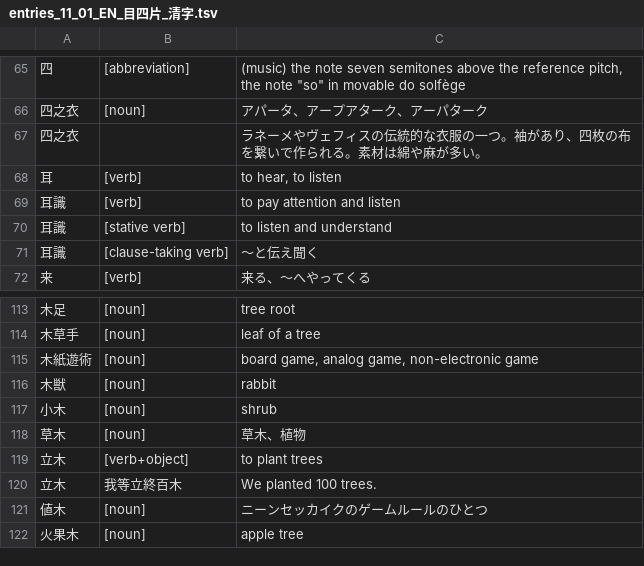
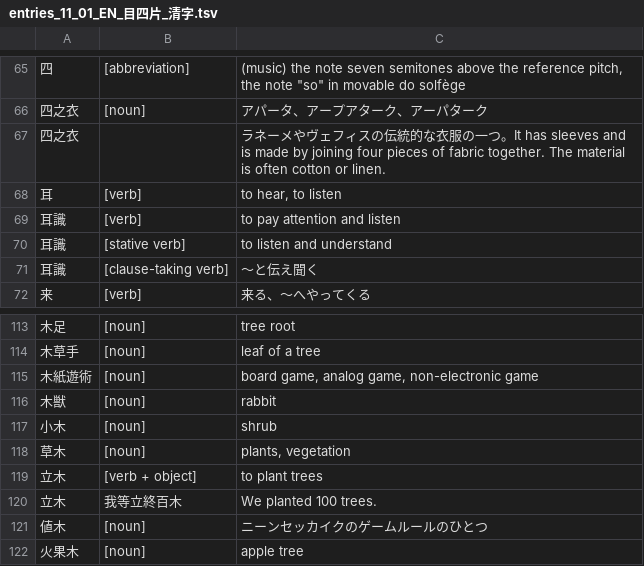
Before and after one commit to sozysozbot/linzklar_and_pmcp_paper_dictionary, a TSV file: entries_11_01_EN_目四片_清字.tsv, drawn as a sheet; only a part is shown, gaps mark what is left out; the diff covers the shown part only.

```diff
--- a/entries_11_01_EN_目四片_清字.tsv
+++ b/entries_11_01_EN_目四片_清字.tsv
@@ -66,3 +66,3 @@
 四之衣	[noun]	アパータ、アープアターク、アーパターク
-四之衣		ラネーメやヴェフィスの伝統的な衣服の一つ。袖があり、四枚の布を繋いで作られる。素材は綿や麻が多い。
+四之衣		ラネーメやヴェフィスの伝統的な衣服の一つ。It has sleeves and is made by joining four pieces of fabric together. The material is often cotton or linen.
 耳	[verb]	to hear, to listen
@@ -117,4 +117,4 @@
 小木	[noun]	shrub
-草木	[noun]	草木、植物
-立木	[verb+object]	to plant trees
+草木	[noun]	plants, vegetation
+立木	[verb + object]	to plant trees
 立木	我等立終百木	We planted 100 trees.
```
Also changed, not shown: 2 added rows, 2 removed rows and 10 edited cells elsewhere in this file, english_gloss_of_linzklar.tsv, 2 other files.
